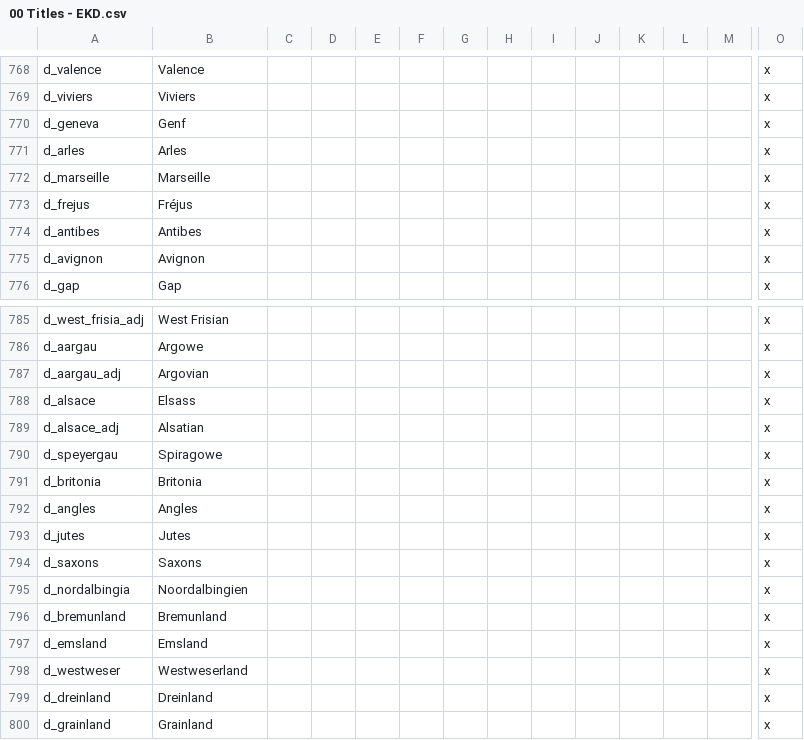
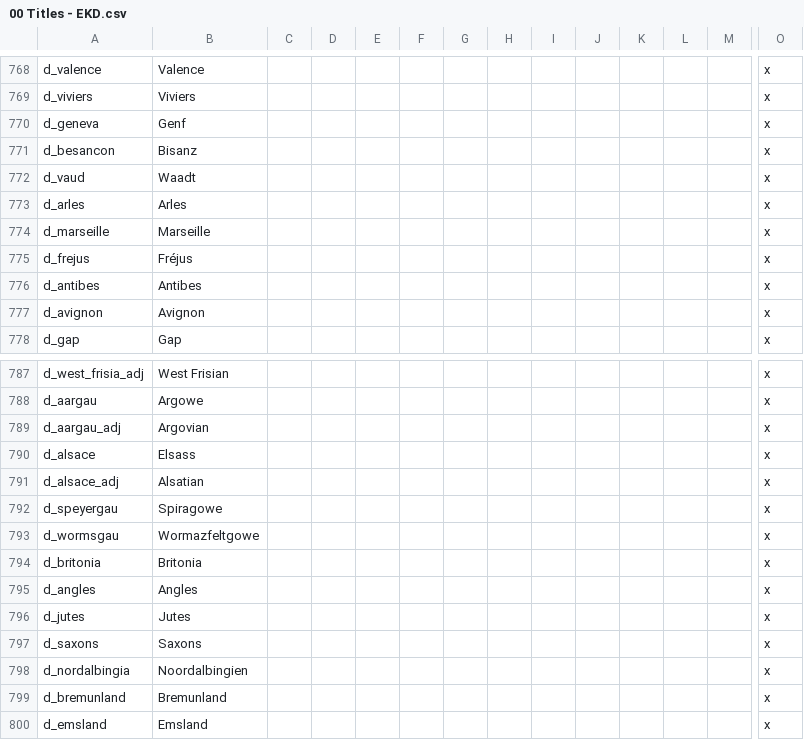
Before and after one commit to DC123456789/Britannia---The-Winter-King, a CSV file: Britannia/localisation/00 Titles - EKD.csv, drawn as a sheet; only a part is shown, gaps mark what is left out; the shorter side is filled out with more unchanged rows; rows hold the shown columns only; the diff names each change by its address in the sheet, - before the commit and + after, or states it on an @@ line.

Commit message:
- Added Germanic duchies of Besancon and Vaud, along with de jure events - Added Germanic duchy of Wormsgau (no de jure events yet) - Adjusted colours of duchies in Maxima Caesariensis

```diff
--- a/Britannia/localisation/00 Titles - EKD.csv
+++ b/Britannia/localisation/00 Titles - EKD.csv
+row 771: d_besancon | Bisanz |  |  |  |  |  |  |  |  |  |  |  | x
+row 772: d_vaud | Waadt |  |  |  |  |  |  |  |  |  |  |  | x
+row 793: d_wormsgau | Wormazfeltgowe |  |  |  |  |  |  |  |  |  |  |  | x
```
Also changed, not shown: Britannia/localisation/00 Titles - Generic.csv, 13 other files.
